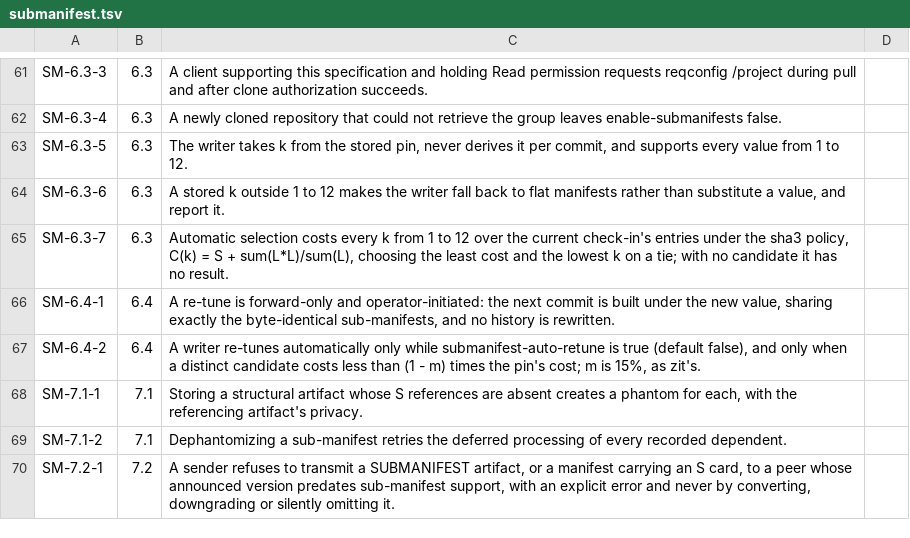
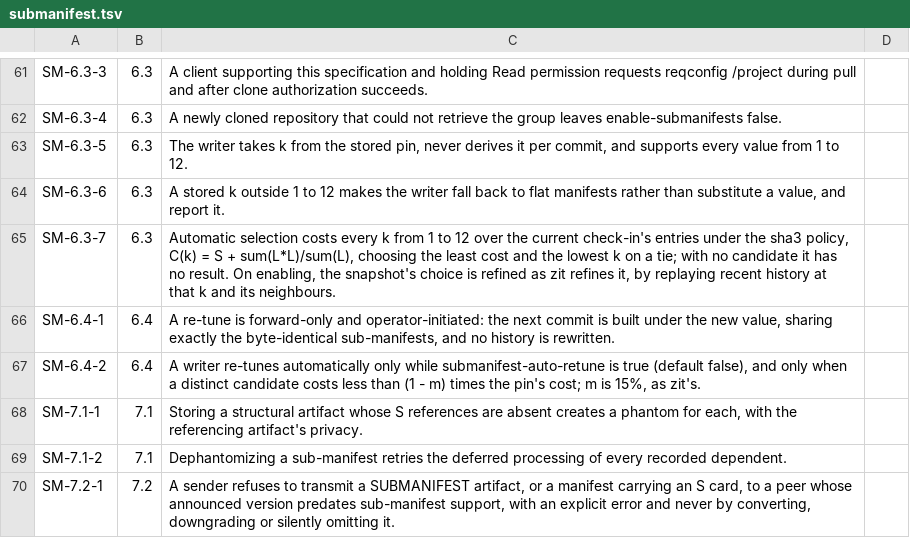
Before and after one commit to danmestas/go-libfossil, a TSV file: conformance/requirements/submanifest.tsv, drawn as a sheet; only a part is shown, gaps mark what is left out.

Commit message:
test(conformance): check enable-time selection against zit
On four flat two-commit histories zit wrote, go-libfossil reproduces
every manifest byte for byte and then enables at the k zit pinned; in
each the replay moves the pin off the snapshot's value, so the replay
port is what is being checked. The pins are recorded for CI under
testdata/zit-writer, and SM-6.3-7 states the refinement. The changelog
describes the API and CLI.

```diff
--- a/conformance/requirements/submanifest.tsv
+++ b/conformance/requirements/submanifest.tsv
@@ -64,3 +64,3 @@ SM-6.3-5	6.3	The writer takes k from the stored pin, never derives it per commit
 SM-6.3-6	6.3	A stored k outside 1 to 12 makes the writer fall back to flat manifests rather than substitute a value, and report it.
-SM-6.3-7	6.3	Automatic selection costs every k from 1 to 12 over the current check-in's entries under the sha3 policy, C(k) = S + sum(L*L)/sum(L), choosing the least cost and the lowest k on a tie; with no candidate it has no result.
+SM-6.3-7	6.3	Automatic selection costs every k from 1 to 12 over the current check-in's entries under the sha3 policy, C(k) = S + sum(L*L)/sum(L), choosing the least cost and the lowest k on a tie; with no candidate it has no result. On enabling, the snapshot's choice is refined as zit refines it, by replaying recent history at that k and its neighbours.
 SM-6.4-1	6.4	A re-tune is forward-only and operator-initiated: the next commit is built under the new value, sharing exactly the byte-identical sub-manifests, and no history is rewritten.
```
Also changed, not shown: 12 other files.
